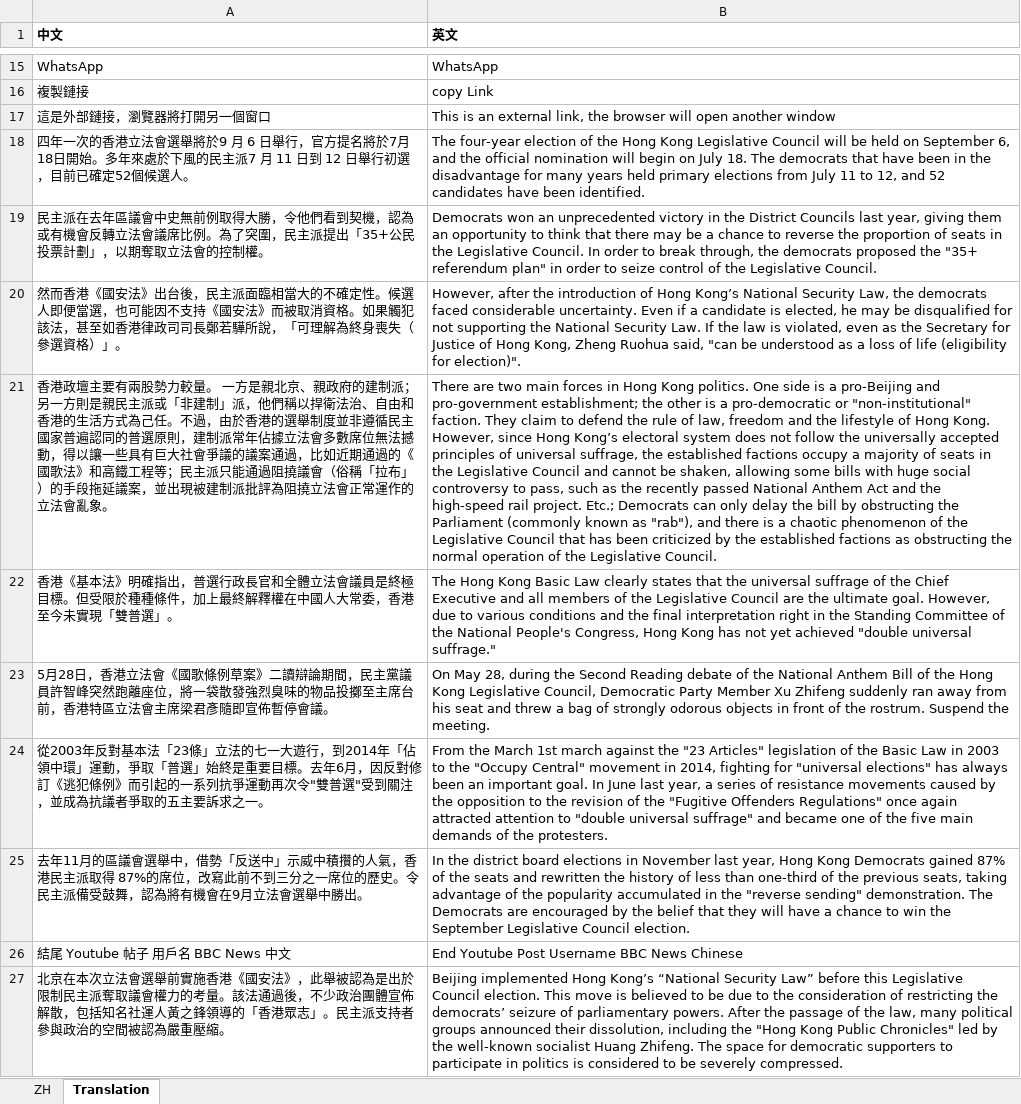
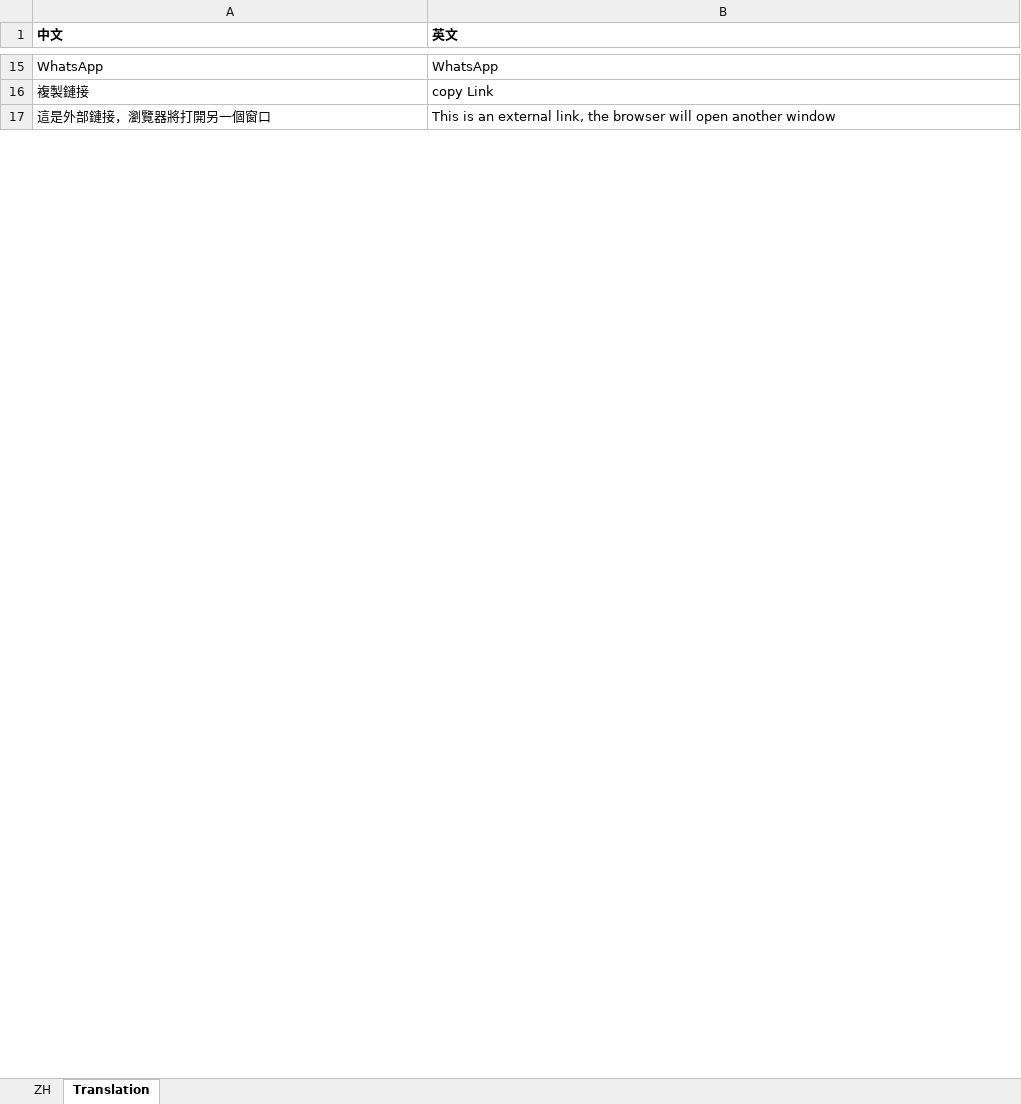
Before and after one commit to jgchaparro/ZWReader, an Excel workbook: Output_file/ZHWikiReader_output_file.xlsx, sheet Translation, drawn as a sheet; only a part is shown, gaps mark what is left out; values as stored, in another font and other column widths than the file's, no borders; removed rows and columns are numbered as before the commit, all else as after; the diff covers the shown part only; the diff names each change by its address in the sheet, - before the commit and + after, or states it on an @@ line.

```diff
--- a/Output_file/ZHWikiReader_output_file.xlsx (sheet Translation)
+++ b/Output_file/ZHWikiReader_output_file.xlsx (sheet Translation)
-row 18: 四年一次的香港立法會選舉將於9 月 6 日舉行，官方提名將於7月18日開始。多年來處於下風的民主派7 月 11 日到 12 日舉行初選，目前已確定52個候選人。 | The four-year election of the Hong Kong Legislative Council will be held on September 6, and the official nomination will begin on July 18. The democrats that have been in the disadvantage for many years held primary elections from July 11 to 12, and 52 candidates have been identified.
-row 19: 民主派在去年區議會中史無前例取得大勝，令他們看到契機，認為或有機會反轉立法會議席比例。為了突圍，民主派提出「35+公民投票計劃」，以期奪取立法會的控制權。 | Democrats won an unprecedented victory in the District Councils last year, giving them an opportunity to think that there may be a chance to reverse the proportion of seats in the Legislative Council. In order to break through, the democrats proposed the "35+ referendum plan" in order to seize control of the Legislative Council.
-row 20: 然而香港《國安法》出台後，民主派面臨相當大的不確定性。候選人即便當選，也可能因不支持《國安法》而被取消資格。如果觸犯該法，甚至如香港律政司司長鄭若驊所說，「可理解為終身喪失（參選資格）」。 | However, after the introduction of Hong Kong’s National Security Law, the democrats faced considerable uncertainty. Even if a candidate is elected, he may be disqualified for not supporting the National Security Law. If the law is violated, even as the Secretary for Justice of Hong Kong, Zheng Ruohua said, "can be understood as a loss of life (eligibility for election)".
-row 21: 香港政壇主要有兩股勢力較量。 一方是親北京、親政府的建制派； 另一方則是親民主派或「非建制」派，他們稱以捍衛法治、自由和香港的生活方式為己任。不過，由於香港的選舉制度並非遵循民主國家普遍認同的普選原則，建制派常年佔據立法會多數席位無法撼動，得以讓一些具有巨大社會爭議的議案通過，比如近期通過的《國歌法》和高鐵工程等；民主派只能通過阻撓議會（俗稱「拉布」）的手段拖延議案，並出現被建制派批評為阻撓立法會正常運作的立法會亂象。 | There are two main forces in Hong Kong politics. One side is a pro-Beijing and pro-government establishment; the other is a pro-democratic or "non-institutional" faction. They claim to defend the rule of law, freedom and the lifestyle of Hong Kong. However, since Hong Kong’s electoral system does not follow the universally accepted principles of universal suffrage, the established factions occupy a majority of seats in the Legislative Council and cannot be shaken, allowing some bills with huge social controversy to pass, such as the recently passed National Anthem Act and the high-speed rail project. Etc.; Democrats can only delay the bill by obstructing the Parliament (commonly known as "rab"), and there is a chaotic phenomenon of the Legislative Council that has been criticized by the established factions as obstructing the normal operation of the Legislative Council.
-row 22: 香港《基本法》明確指出，普選行政長官和全體立法會議員是終極目標。但受限於種種條件，加上最終解釋權在中國人大常委，香港至今未實現「雙普選」。 | The Hong Kong Basic Law clearly states that the universal suffrage of the Chief Executive and all members of the Legislative Council are the ultimate goal. However, due to various conditions and the final interpretation right in the Standing Committee of the National People's Congress, Hong Kong has not yet achieved "double universal suffrage."
-row 23: 5月28日，香港立法會《國歌條例草案》二讀辯論期間，民主黨議員許智峰突然跑離座位，將一袋散發強烈臭味的物品投擲至主席台前，香港特區立法會主席梁君彥隨即宣佈暫停會議。 | On May 28, during the Second Reading debate of the National Anthem Bill of the Hong Kong Legislative Council, Democratic Party Member Xu Zhifeng suddenly ran away from his seat and threw a bag of strongly odorous objects in front of the rostrum. Suspend the meeting.
-row 24: 從2003年反對基本法「23條」立法的七一大遊行，到2014年「佔領中環」運動，爭取「普選」始終是重要目標。去年6月，因反對修訂《逃犯條例》而引起的一系列抗爭運動再次令"雙普選"受到關注，並成為抗議者爭取的五主要訴求之一。 | From the March 1st march against the "23 Articles" legislation of the Basic Law in 2003 to the "Occupy Central" movement in 2014, fighting for "universal elections" has always been an important goal. In June last year, a series of resistance movements caused by the opposition to the revision of the "Fugitive Offenders Regulations" once again attracted attention to "double universal suffrage" and became one of the five main demands of the protesters.
-row 25: 去年11月的區議會選舉中，借勢「反送中」示威中積攢的人氣，香港民主派取得 87%的席位，改寫此前不到三分之一席位的歷史。令民主派備受鼓舞，認為將有機會在9月立法會選舉中勝出。 | In the district board elections in November last year, Hong Kong Democrats gained 87% of the seats and rewritten the history of less than one-third of the previous seats, taking advantage of the popularity accumulated in the "reverse sending" demonstration. The Democrats are encouraged by the belief that they will have a chance to win the September Legislative Council election.
-row 26: 結尾 Youtube 帖子 用戶名 BBC News 中文 | End Youtube Post Username BBC News Chinese
-row 27: 北京在本次立法會選舉前實施香港《國安法》，此舉被認為是出於限制民主派奪取議會權力的考量。該法通過後，不少政治團體宣佈解散，包括知名社運人黃之鋒領導的「香港眾志」。民主派支持者參與政治的空間被認為嚴重壓縮。 | Beijing implemented Hong Kong’s “National Security Law” before this Legislative Council election. This move is believed to be due to the consideration of restricting the democrats’ seizure of parliamentary powers. After the passage of the law, many political groups announced their dissolution, including the "Hong Kong Public Chronicles" led by the well-known socialist Huang Zhifeng. The space for democratic supporters to participate in politics is considered to be severely compressed.
```
Also changed, not shown: 59 added rows and 19 removed rows elsewhere in this sheet, sheet ZH, 2 other files.
